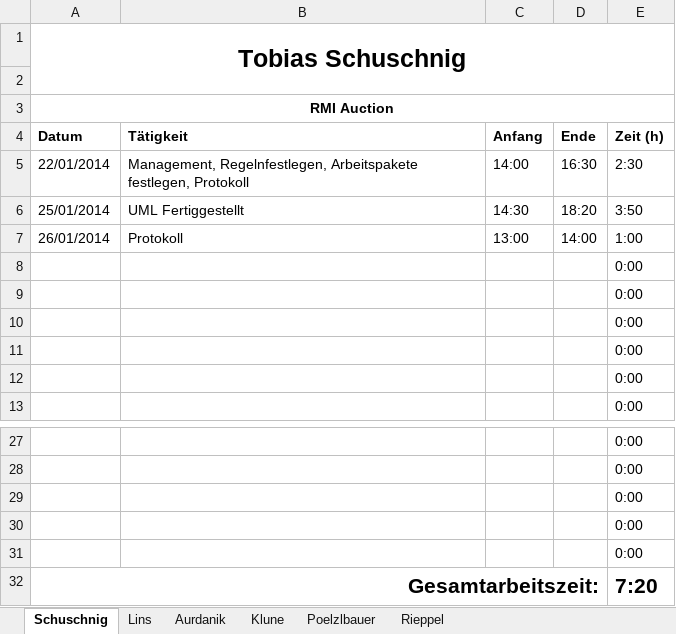
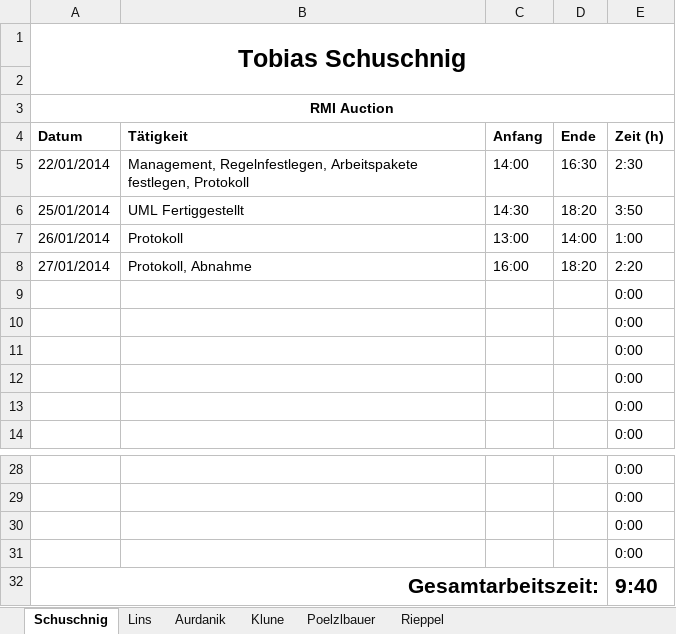
Before and after one commit to tobischuschnig/RMIAuction, an Excel workbook: Dokumente/Arbeitszeiterfassung1.xlsx, sheet Schuschnig, drawn as a sheet; only a part is shown, gaps mark what is left out; values as stored, in another font and other column widths than the file's, no borders; removed rows and columns are numbered as before the commit, all else as after; the diff names each change by its address in the sheet, - before the commit and + after, or states it on an @@ line.

Commit message:
Arbeitszeiterfassung

```diff
--- a/Dokumente/Arbeitszeiterfassung1.xlsx (sheet Schuschnig)
+++ b/Dokumente/Arbeitszeiterfassung1.xlsx (sheet Schuschnig)
+row 8: 27/01/2014 | Protokoll, Abnahme | 16:00 | 18:20 | 2:20
-row 31:  |  |  |  | 0:00
-E32 (Zeit (h)): 7:20
+E32 (Zeit (h)): 9:40
```
Also changed, not shown: sheet Poelzlbauer, formulas that keep their value, 1 other file.
